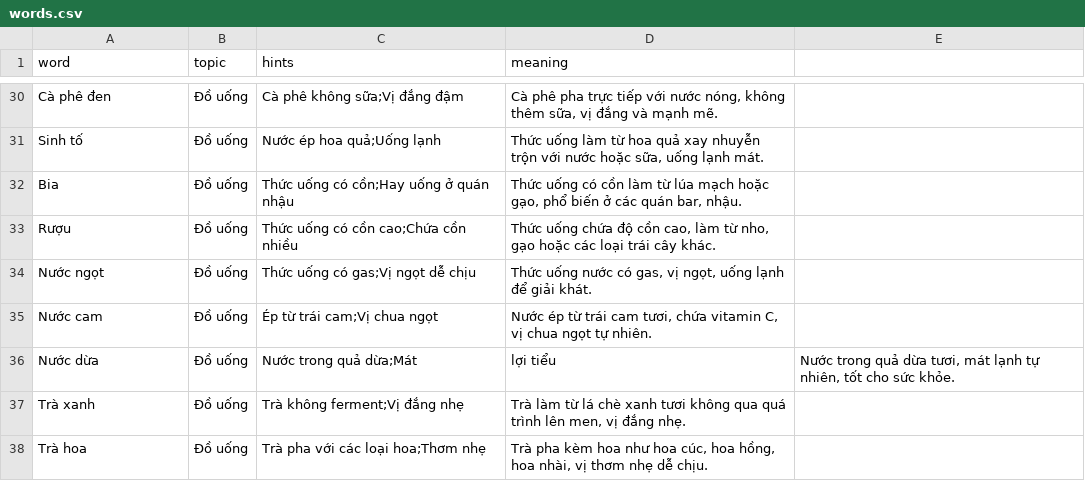
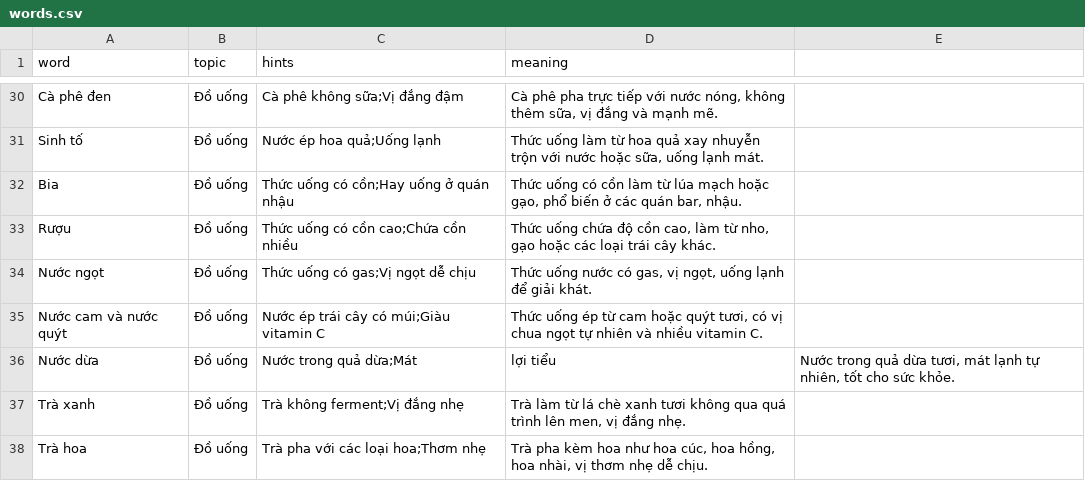
Before and after one commit to Grizmo2610/WhoIsTheImposter, a CSV file: backend/data/words.csv, drawn as a sheet; only a part is shown, gaps mark what is left out; removed rows and columns are numbered as before the commit, all else as after; the diff covers the shown part only; the diff names each change by its address in the sheet, - before the commit and + after, or states it on an @@ line.

```diff
--- a/backend/data/words.csv
+++ b/backend/data/words.csv
-row 35: Nước cam | Đồ uống | Ép từ trái cam;Vị chua ngọt | Nước ép từ trái cam tươi, chứa vitamin C, vị chua ngọt tự nhiên.
+row 35: Nước cam và nước quýt | Đồ uống | Nước ép trái cây có múi;Giàu vitamin C | Thức uống ép từ cam hoặc quýt tươi, có vị chua ngọt tự nhiên và nhiều vitamin C.
```
Also changed, not shown: 33 added rows and 8 removed rows elsewhere in this file.
